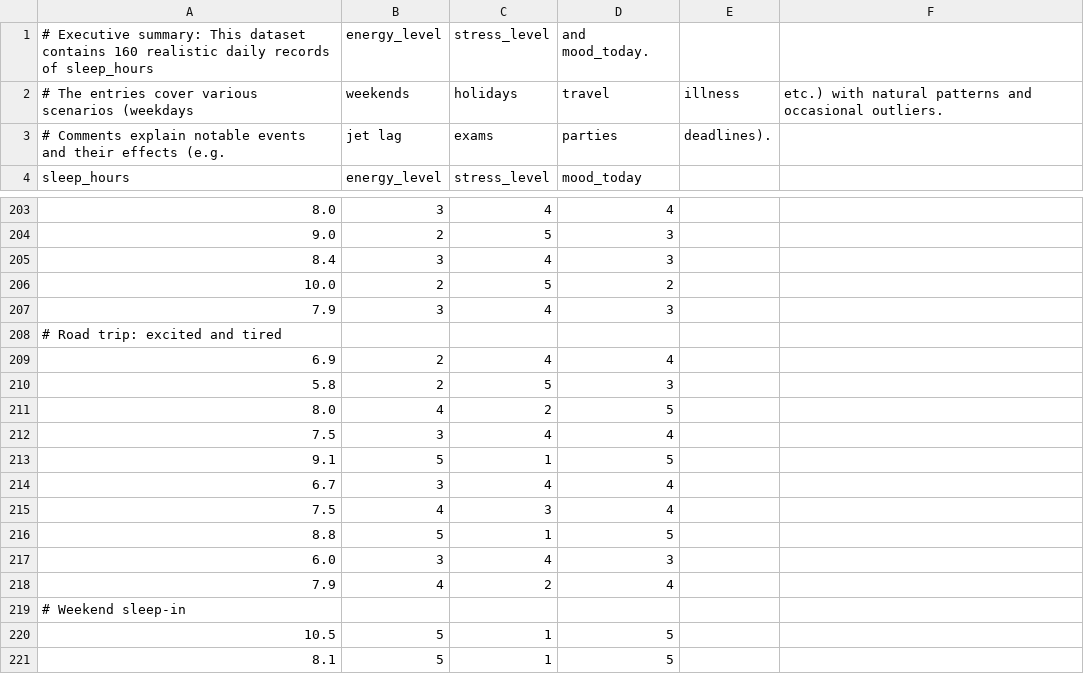
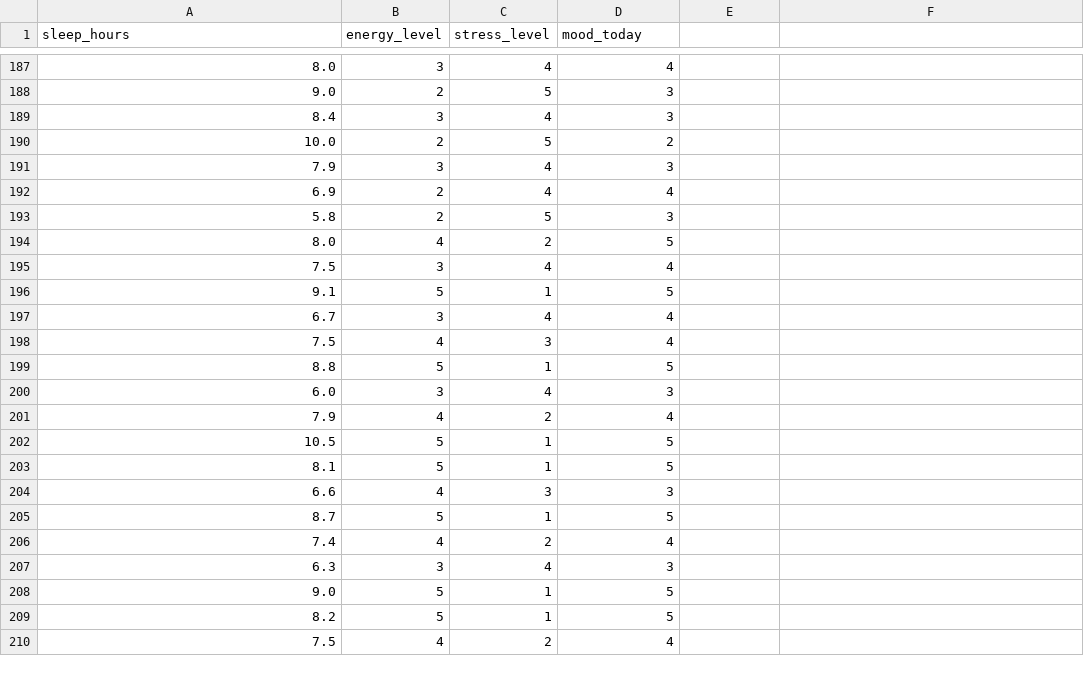
Before and after one commit to MBSciTech/Arise, a CSV file: data/user_data.csv, drawn as a sheet; only a part is shown, gaps mark what is left out; the shorter side is filled out with more unchanged rows; the diff covers the shown part only; the diff names each change by its address in the sheet, - before the commit and + after, or states it on an @@ line.

Commit message:
[DATA UPDATE] Remove comments from user_data.csv to streamline dataset

```diff
--- a/data/user_data.csv
+++ b/data/user_data.csv
-row 1: # Executive summary: This dataset contains 160 realistic daily records of sleep_hours | energy_level | stress_level | and mood_today.
-row 2: # The entries cover various scenarios (weekdays | weekends | holidays | travel | illness | etc.) with natural patterns and occasional outliers.
-row 3: # Comments explain notable events and their effects (e.g. | jet lag | exams | parties | deadlines).
-row 208: # Road trip: excited and tired
-row 219: # Weekend sleep-in
```
Also changed, not shown: 13 removed rows elsewhere in this file.
